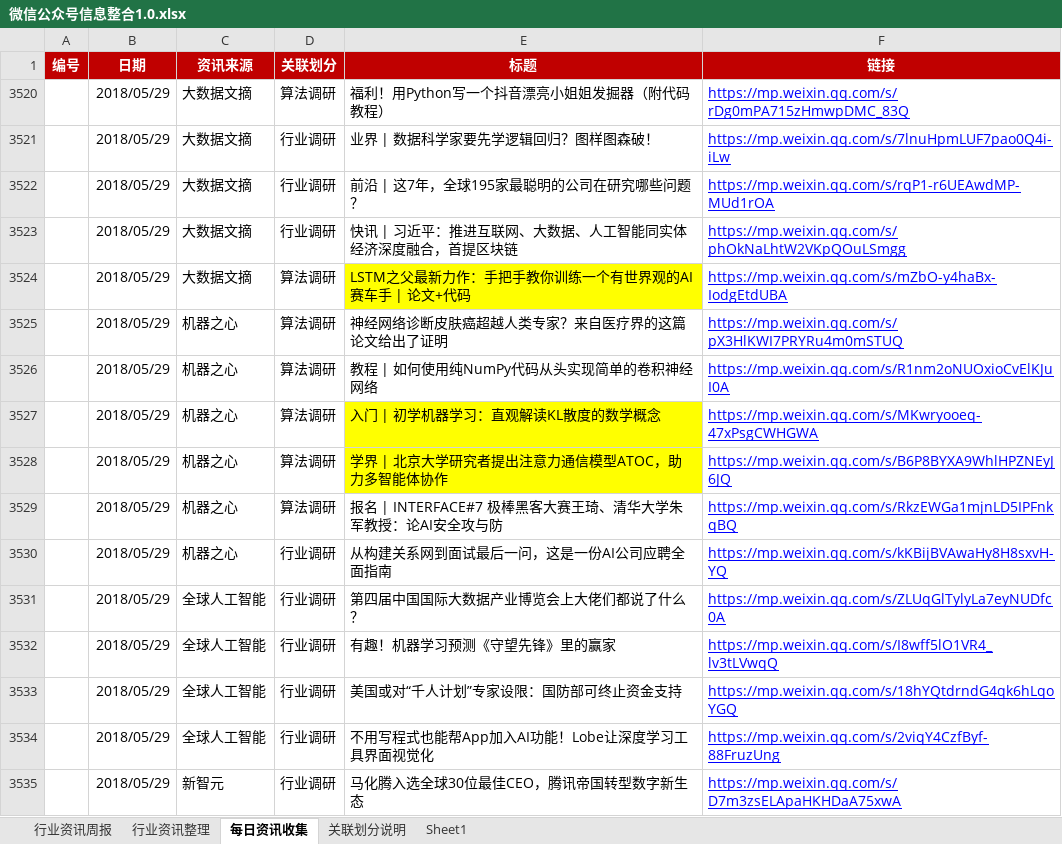
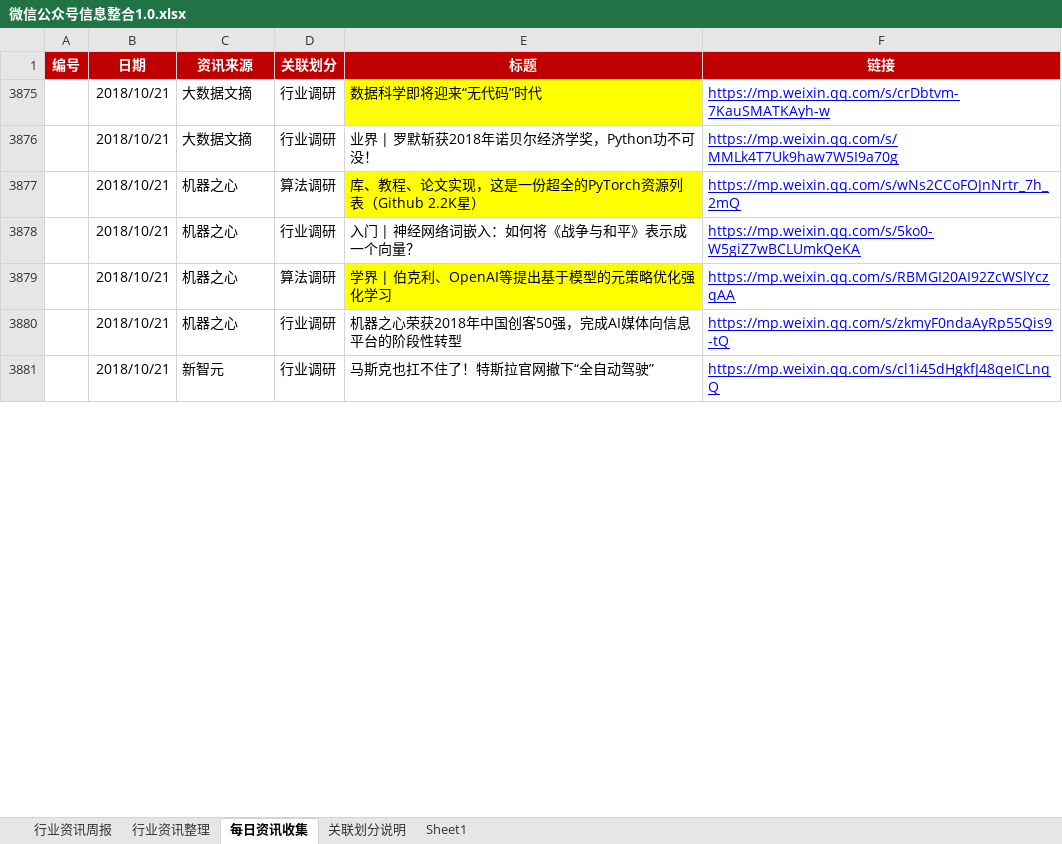
Before and after one commit to Johnqiu123/TradeInformation, an Excel workbook: 微信公众号信息整合1.0.xlsx, sheet 每日资讯收集, drawn as a sheet; only a part is shown; values as stored, in another font and other column widths than the file's, no borders; removed rows and columns are numbered as before the commit, all else as after; the diff covers the shown part only; the diff names each change by its address in the sheet, - before the commit and + after, or states it on an @@ line.

Commit message:
Update 微信公众号信息整合1.0.xlsx
20181022更新

```diff
--- a/微信公众号信息整合1.0.xlsx (sheet 每日资讯收集)
+++ b/微信公众号信息整合1.0.xlsx (sheet 每日资讯收集)
@@ row 3520 hidden:  | 2018/05/29 | 大数据文摘 | 算法调研 | 福利！用Python写一个抖音漂亮小姐姐发掘器（附代码教程） | https://mp.weixin.qq.com/s/rDg0mPA715zHmwpDMC_83Q @@
-B3875 (日期): 2018/05/29
+B3875 (日期): 2018/10/21
-E3875 (标题): 业界 | 数据科学家要先学逻辑回归？图样图森破！
+E3875 (标题): 数据科学即将迎来“无代码”时代
-E3875 fill: none
+E3875 fill: #FFFF00
-F3875 (链接): https://mp.weixin.qq.com/s/7lnuHpmLUF7pao0Q4i-iLw
+F3875 (链接): https://mp.weixin.qq.com/s/crDbtvm-7KauSMATKAyh-w
@@ row 3522 hidden:  | 2018/05/29 | 大数据文摘 | 行业调研 | 前沿 | 这7年，全球195家最聪明的公司在研究哪些问题？ | https://mp.weixin.qq.com/s/rqP1-r6UEAwdMP-MUd1rOA @@
-B3876 (日期): 2018/05/29
+B3876 (日期): 2018/10/21
-E3876 (标题): 快讯 | 习近平：推进互联网、大数据、人工智能同实体经济深度融合，首提区块链
+E3876 (标题): 业界 | 罗默斩获2018年诺贝尔经济学奖，Python功不可没！
-F3876 (链接): https://mp.weixin.qq.com/s/phOkNaLhtW2VKpQOuLSmgg
+F3876 (链接): https://mp.weixin.qq.com/s/MMLk4T7Uk9haw7W5I9a70g
@@ row 3524 hidden:  | 2018/05/29 | 大数据文摘 | 算法调研 | LSTM之父最新力作：手把手教你训练一个有世界观的AI赛车手 | 论文+代码 | https://mp.weixin.qq.com/s/mZbO-y4haBx-IodgEtdUBA @@
@@ row 3525 hidden:  | 2018/05/29 | 机器之心 | 算法调研 | 神经网络诊断皮肤癌超越人类专家？来自医疗界的这篇论文给出了证明 | https://mp.weixin.qq.com/s/pX3HlKWI7PRYRu4m0mSTUQ @@
-B3877 (日期): 2018/05/29
+B3877 (日期): 2018/10/21
-E3877 (标题): 教程 | 如何使用纯NumPy代码从头实现简单的卷积神经网络
+E3877 (标题): 库、教程、论文实现，这是一份超全的PyTorch资源列表（Github 2.2K星）
-E3877 fill: none
+E3877 fill: #FFFF00
-F3877 (链接): https://mp.weixin.qq.com/s/R1nm2oNUOxioCvElKJuI0A
+F3877 (链接): https://mp.weixin.qq.com/s/wNs2CCoFOJnNrtr_7h_2mQ
@@ row 3527 hidden:  | 2018/05/29 | 机器之心 | 算法调研 | 入门 | 初学机器学习：直观解读KL散度的数学概念 | https://mp.weixin.qq.com/s/MKwryooeq-47xPsgCWHGWA @@
+row 3878:  | 2018/10/21 | 机器之心 | 行业调研 | 入门 | 神经网络词嵌入：如何将《战争与和平》表示成一个向量？ | https://mp.weixin.qq.com/s/5ko0-W5giZ7wBCLUmkQeKA
-B3879 (日期): 2018/05/29
+B3879 (日期): 2018/10/21
-E3879 (标题): 学界 | 北京大学研究者提出注意力通信模型ATOC，助力多智能体协作
+E3879 (标题): 学界 | 伯克利、OpenAI等提出基于模型的元策略优化强化学习
-F3879 (链接): https://mp.weixin.qq.com/s/B6P8BYXA9WhlHPZNEyJ6JQ
+F3879 (链接): https://mp.weixin.qq.com/s/RBMGI20AI92ZcWSlYczqAA
@@ row 3529 hidden:  | 2018/05/29 | 机器之心 | 算法调研 | 报名 | INTERFACE#7 极棒黑客大赛王琦、清华大学朱军教授：论AI安全攻与防 | https://mp.weixin.qq.com/s/RkzEWGa1mjnLD5IPFnkqBQ @@
-B3880 (日期): 2018/05/29
+B3880 (日期): 2018/10/21
-E3880 (标题): 从构建关系网到面试最后一问，这是一份AI公司应聘全面指南
+E3880 (标题): 机器之心荣获2018年中国创客50强，完成AI媒体向信息平台的阶段性转型
-F3880 (链接): https://mp.weixin.qq.com/s/kKBijBVAwaHy8H8sxvH-YQ
+F3880 (链接): https://mp.weixin.qq.com/s/zkmyF0ndaAyRp55Qis9-tQ
@@ row 3531 hidden:  | 2018/05/29 | 全球人工智能 | 行业调研 | 第四届中国国际大数据产业博览会上大佬们都说了什么？ | https://mp.weixin.qq.com/s/ZLUqGlTylyLa7eyNUDfc0A @@
@@ row 3532 hidden:  | 2018/05/29 | 全球人工智能 | 行业调研 | 有趣！机器学习预测《守望先锋》里的赢家 | https://mp.weixin.qq.com/s/I8wff5lO1VR4_lv3tLVwqQ @@
@@ row 3533 hidden:  | 2018/05/29 | 全球人工智能 | 行业调研 | 美国或对“千人计划”专家设限：国防部可终止资金支持 | https://mp.weixin.qq.com/s/18hYQtdrndG4qk6hLqoYGQ @@
@@ row 3534 hidden:  | 2018/05/29 | 全球人工智能 | 行业调研 | 不用写程式也能帮App加入AI功能！Lobe让深度学习工具界面视觉化 | https://mp.weixin.qq.com/s/2viqY4CzfByf-88FruzUng @@
-B3881 (日期): 2018/05/29
+B3881 (日期): 2018/10/21
-E3881 (标题): 马化腾入选全球30位最佳CEO，腾讯帝国转型数字新生态
+E3881 (标题): 马斯克也扛不住了！特斯拉官网撤下“全自动驾驶”
-F3881 (链接): https://mp.weixin.qq.com/s/D7m3zsELApaHKHDaA75xwA
+F3881 (链接): https://mp.weixin.qq.com/s/cl1i45dHgkfJ48qeICLnqQ
```
Also changed, not shown: 5 added rows, 1 hidden or unhidden row, 9 edited cells and cell formats elsewhere in this sheet, sheet 行业资讯周报, hidden cells.
